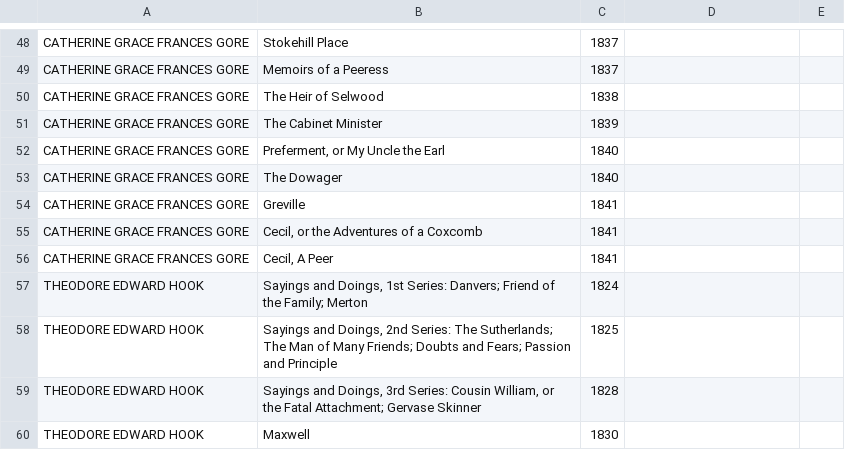
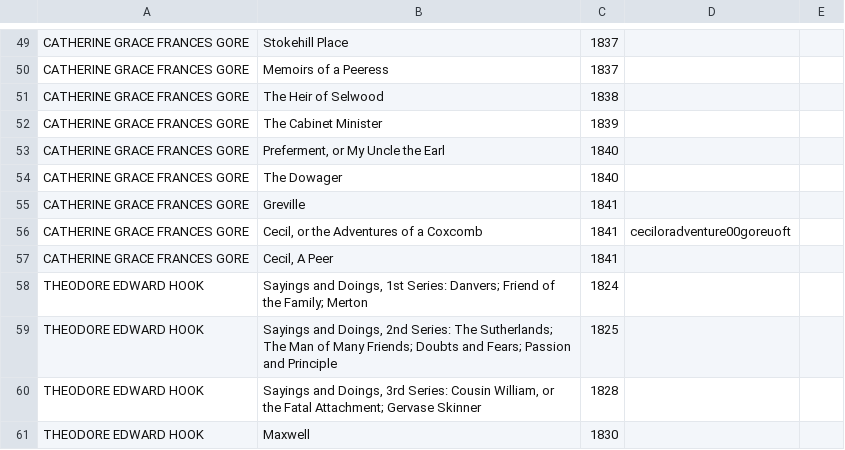
Before and after one commit to ariddell/datasets, a CSV file: silverfork/silver_fork_utf8.csv, drawn as a sheet; only a part is shown, gaps mark what is left out; the diff covers the shown part only.

```diff
--- a/silverfork/silver_fork_utf8.csv
+++ b/silverfork/silver_fork_utf8.csv
@@ -55 +56 @@ CATHERINE GRACE FRANCES GORE|Greville|1841
-CATHERINE GRACE FRANCES GORE|Cecil, or the Adventures of a Coxcomb|1841
+CATHERINE GRACE FRANCES GORE|Cecil, or the Adventures of a Coxcomb|1841|ceciloradventure00goreuoft|
```
Also changed, not shown: 1 added row and 13 edited cells elsewhere in this file.
